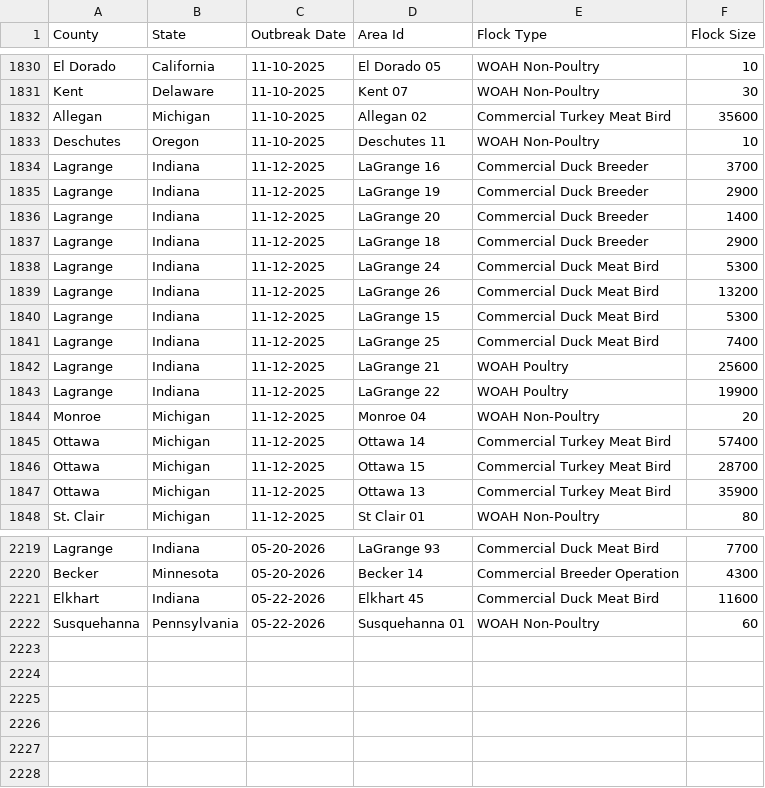
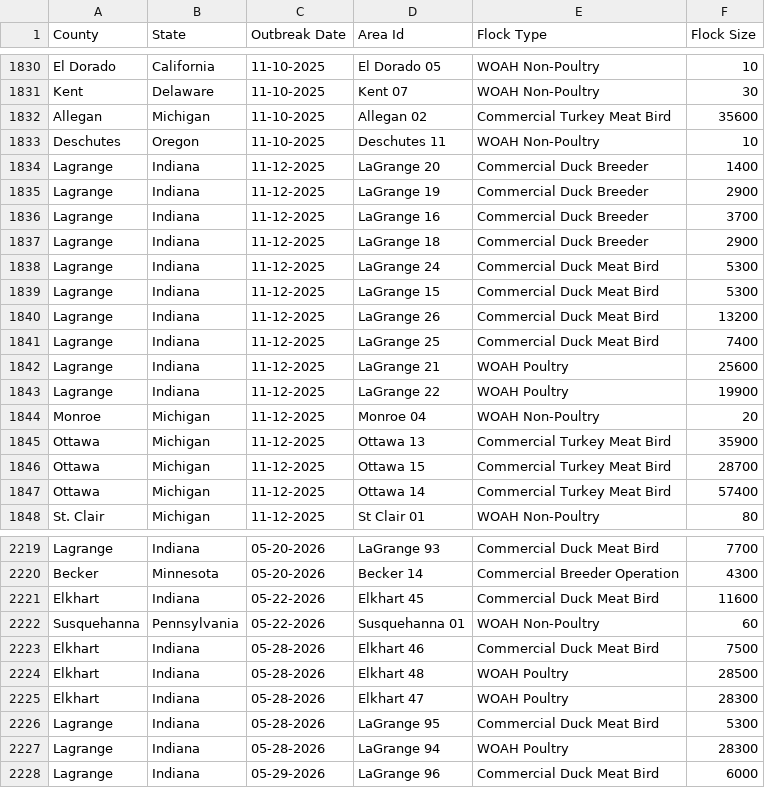
Before and after one commit to wckoeppen/usda-hpai-2022-confirmed-detections, a CSV file: data.csv, drawn as a sheet; only a part is shown, gaps mark what is left out; the diff covers the shown part only.

Commit message:
data update

```diff
--- a/data.csv
+++ b/data.csv
@@ -1833,9 +1833,9 @@
 "Deschutes","Oregon","11-10-2025","Deschutes 11","WOAH Non-Poultry","10"
-"Lagrange","Indiana","11-12-2025","LaGrange 16","Commercial Duck Breeder","3700"
-"Lagrange","Indiana","11-12-2025","LaGrange 19","Commercial Duck Breeder","2900"
 "Lagrange","Indiana","11-12-2025","LaGrange 20","Commercial Duck Breeder","1400"
+"Lagrange","Indiana","11-12-2025","LaGrange 19","Commercial Duck Breeder","2900"
+"Lagrange","Indiana","11-12-2025","LaGrange 16","Commercial Duck Breeder","3700"
 "Lagrange","Indiana","11-12-2025","LaGrange 18","Commercial Duck Breeder","2900"
 "Lagrange","Indiana","11-12-2025","LaGrange 24","Commercial Duck Meat Bird","5300"
-"Lagrange","Indiana","11-12-2025","LaGrange 26","Commercial Duck Meat Bird","13200"
 "Lagrange","Indiana","11-12-2025","LaGrange 15","Commercial Duck Meat Bird","5300"
+"Lagrange","Indiana","11-12-2025","LaGrange 26","Commercial Duck Meat Bird","13200"
 "Lagrange","Indiana","11-12-2025","LaGrange 25","Commercial Duck Meat Bird","7400"
@@ -1844,5 +1844,5 @@
 "Monroe","Michigan","11-12-2025","Monroe 04","WOAH Non-Poultry","20"
-"Ottawa","Michigan","11-12-2025","Ottawa 14","Commercial Turkey Meat Bird","57400"
-"Ottawa","Michigan","11-12-2025","Ottawa 15","Commercial Turkey Meat Bird","28700"
 "Ottawa","Michigan","11-12-2025","Ottawa 13","Commercial Turkey Meat Bird","35900"
+"Ottawa","Michigan","11-12-2025","Ottawa 15","Commercial Turkey Meat Bird","28700"
+"Ottawa","Michigan","11-12-2025","Ottawa 14","Commercial Turkey Meat Bird","57400"
 "St. Clair","Michigan","11-12-2025","St Clair 01","WOAH Non-Poultry","80"
@@ -2222 +2222,7 @@
 "Susquehanna","Pennsylvania","05-22-2026","Susquehanna 01","WOAH Non-Poultry","60"
+"Elkhart","Indiana","05-28-2026","Elkhart 46","Commercial Duck Meat Bird","7500"
+"Elkhart","Indiana","05-28-2026","Elkhart 48","WOAH Poultry","28500"
+"Elkhart","Indiana","05-28-2026","Elkhart 47","WOAH Poultry","28300"
+"Lagrange","Indiana","05-28-2026","LaGrange 95","Commercial Duck Meat Bird","5300"
+"Lagrange","Indiana","05-28-2026","LaGrange 94","WOAH Poultry","28300"
+"Lagrange","Indiana","05-29-2026","LaGrange 96","Commercial Duck Meat Bird","6000"
```
Also changed, not shown: 63 moved rows elsewhere in this file.
